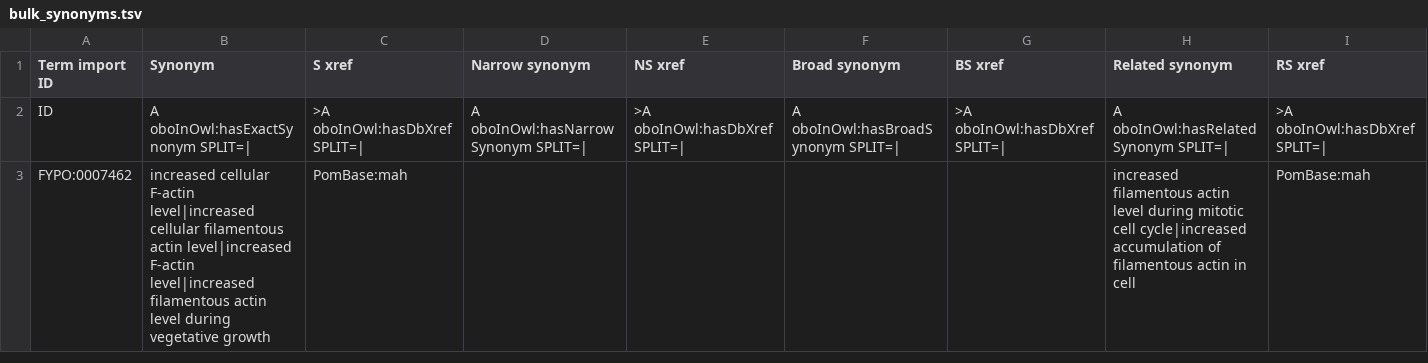
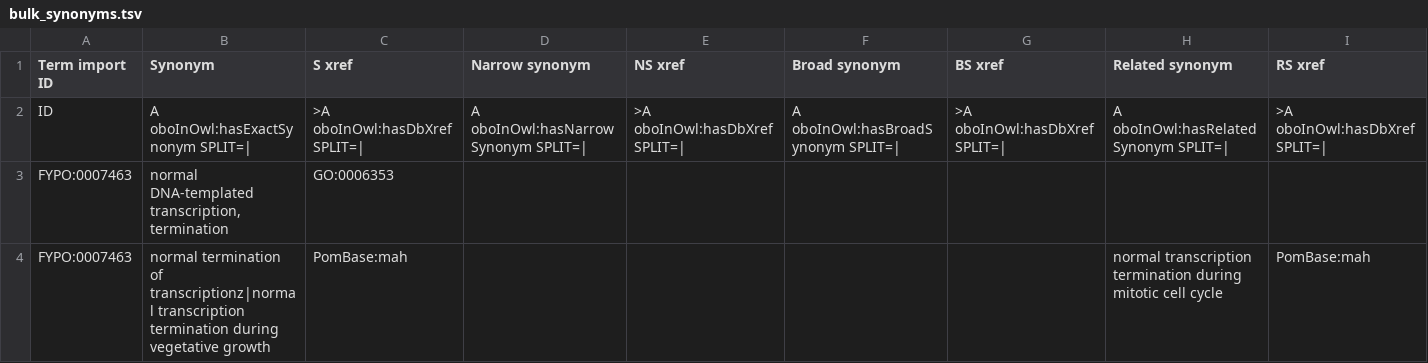
Before and after one commit to pombase/fypo, a TSV file: src/templates/bulk_synonyms.tsv, drawn as a sheet.

```diff
--- a/src/templates/bulk_synonyms.tsv
+++ b/src/templates/bulk_synonyms.tsv
@@ -2,2 +2,3 @@ Term import ID	Synonym	S xref	Narrow synonym	NS xref	Broad synonym	BS xref	Relat
 ID	A oboInOwl:hasExactSynonym SPLIT=|	>A oboInOwl:hasDbXref SPLIT=|	A oboInOwl:hasNarrowSynonym SPLIT=|	>A oboInOwl:hasDbXref SPLIT=|	A oboInOwl:hasBroadSynonym SPLIT=|	>A oboInOwl:hasDbXref SPLIT=|	A oboInOwl:hasRelatedSynonym SPLIT=|	>A oboInOwl:hasDbXref SPLIT=|
-FYPO:0007462	increased cellular F-actin level|increased cellular filamentous actin level|increased F-actin level|increased filamentous actin level during vegetative growth	PomBase:mah					increased filamentous actin level during mitotic cell cycle|increased accumulation of filamentous actin in cell	PomBase:mah
+FYPO:0007463	normal DNA-templated transcription, termination	GO:0006353						
+FYPO:0007463	normal termination of transcriptionz|normal transcription termination during vegetative growth	PomBase:mah					normal transcription termination during mitotic cell cycle	PomBase:mah
```
Also changed, not shown: 54 other files.
